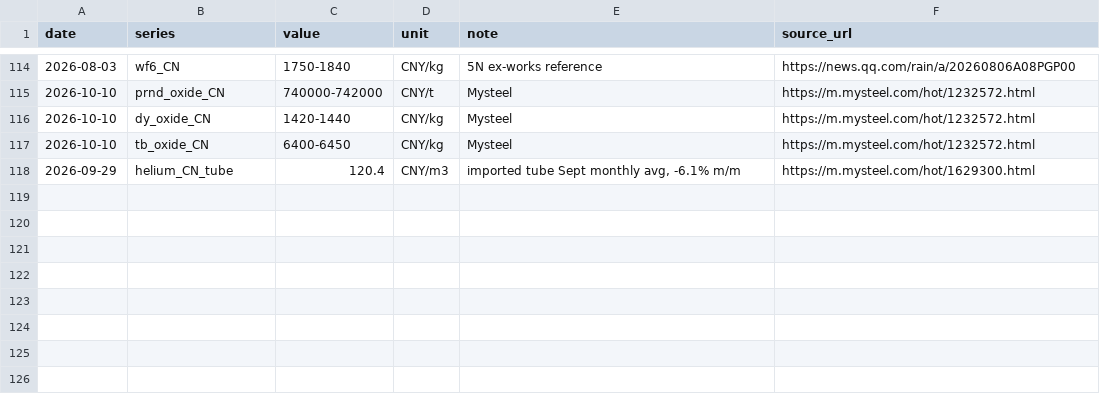
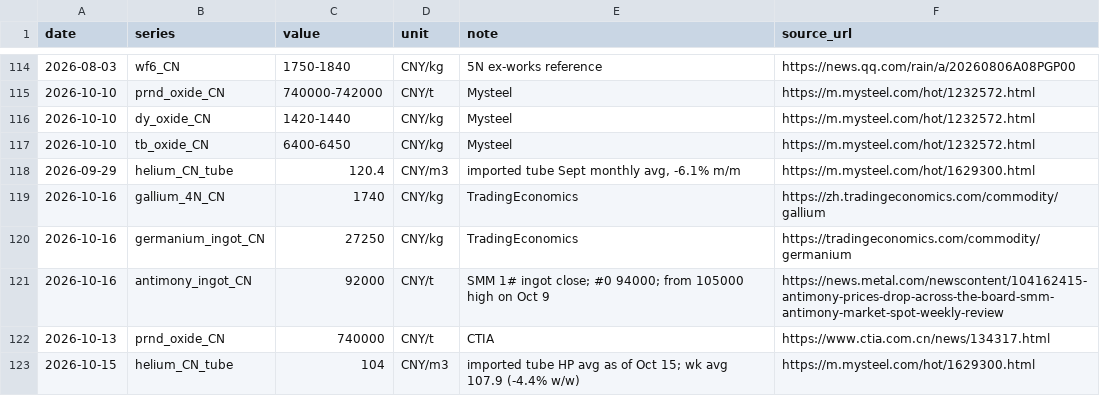
Before and after one commit to gregthomasschuck-cell/memory-price-tracker, a CSV file: data/minerals.csv, drawn as a sheet; only a part is shown, gaps mark what is left out; the diff names each change by its address in the sheet, - before the commit and + after, or states it on an @@ line.

```diff
--- a/data/minerals.csv
+++ b/data/minerals.csv
+row 119: 2026-10-16 | gallium_4N_CN | 1740 | CNY/kg | TradingEconomics | https://zh.tradingeconomics.com/commodity/gallium
+row 120: 2026-10-16 | germanium_ingot_CN | 27250 | CNY/kg | TradingEconomics | https://tradingeconomics.com/commodity/germanium
+row 121: 2026-10-16 | antimony_ingot_CN | 92000 | CNY/t | SMM 1# ingot close; #0 94000; from 105000 high on Oct 9 | https://news.metal.com/newscontent/104162415-antimony-prices-drop-across-the-board-smm-antimony-market-spot-weekly-review
+row 122: 2026-10-13 | prnd_oxide_CN | 740000 | CNY/t | CTIA | https://www.ctia.com.cn/news/134317.html
+row 123: 2026-10-15 | helium_CN_tube | 104 | CNY/m3 | imported tube HP avg as of Oct 15; wk avg 107.9 (-4.4% w/w) | https://m.mysteel.com/hot/1629300.html
```
Also changed, not shown: data/pcb_materials.csv.
